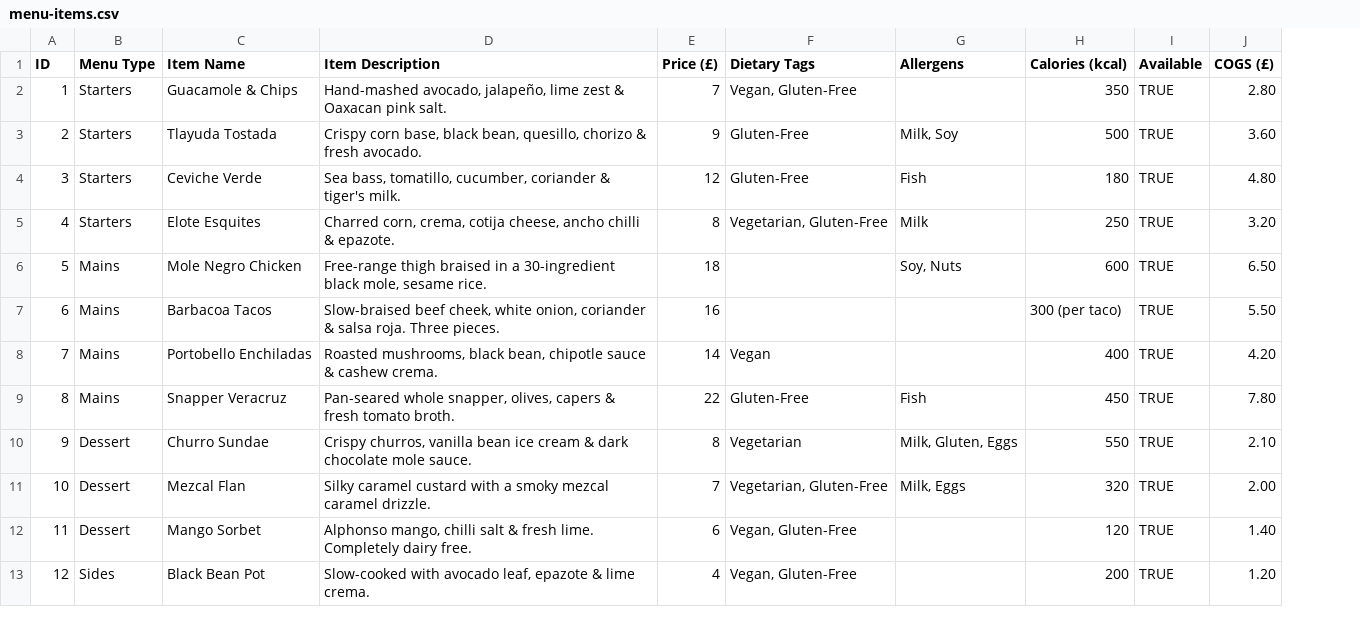
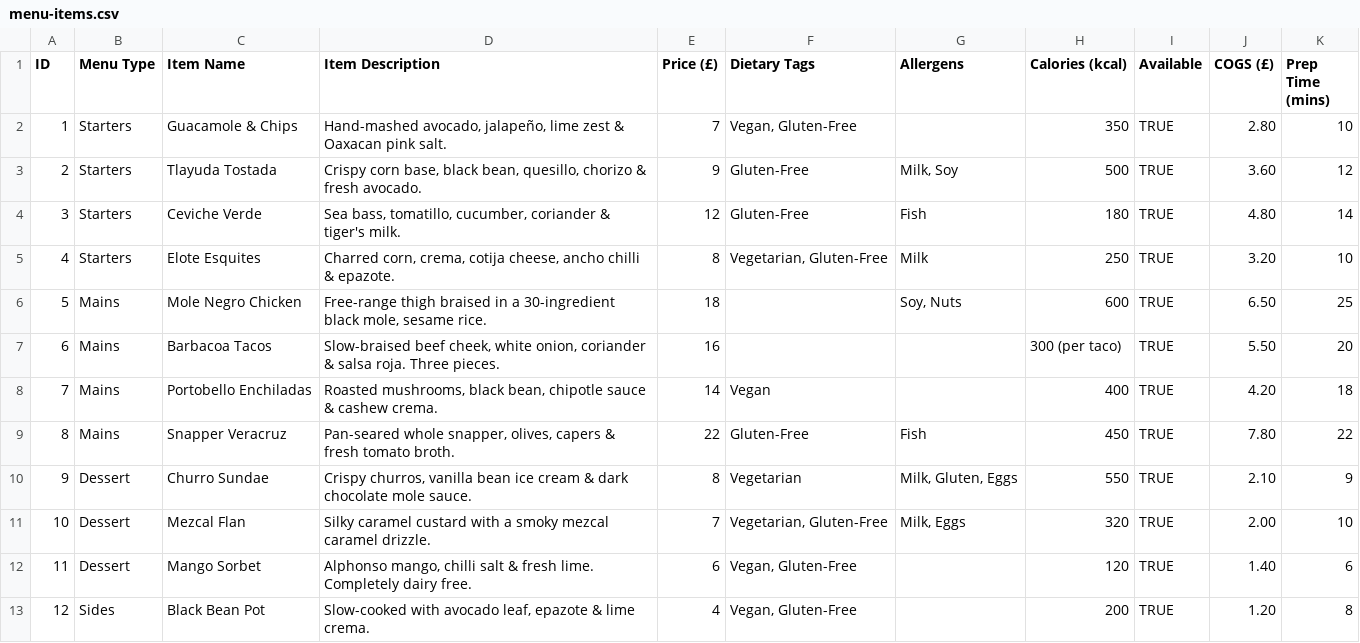
Before and after one commit to lyvnrin/oaxaca, a CSV file: Backend/databases/menu-items.csv, drawn as a sheet; only a part is shown; the diff names each change by its address in the sheet, - before the commit and + after, or states it on an @@ line.

Commit message:
Added Prep time to CSV & DB (#81)

```diff
--- a/Backend/databases/menu-items.csv
+++ b/Backend/databases/menu-items.csv
+column K (Prep Time (mins)), rows 2-13: 10 | 12 | 14 | 10 | 25 | 20 | 18 | 22 | 9 | 10 | 6 | 8
```
Also changed, not shown: 2 other files.
